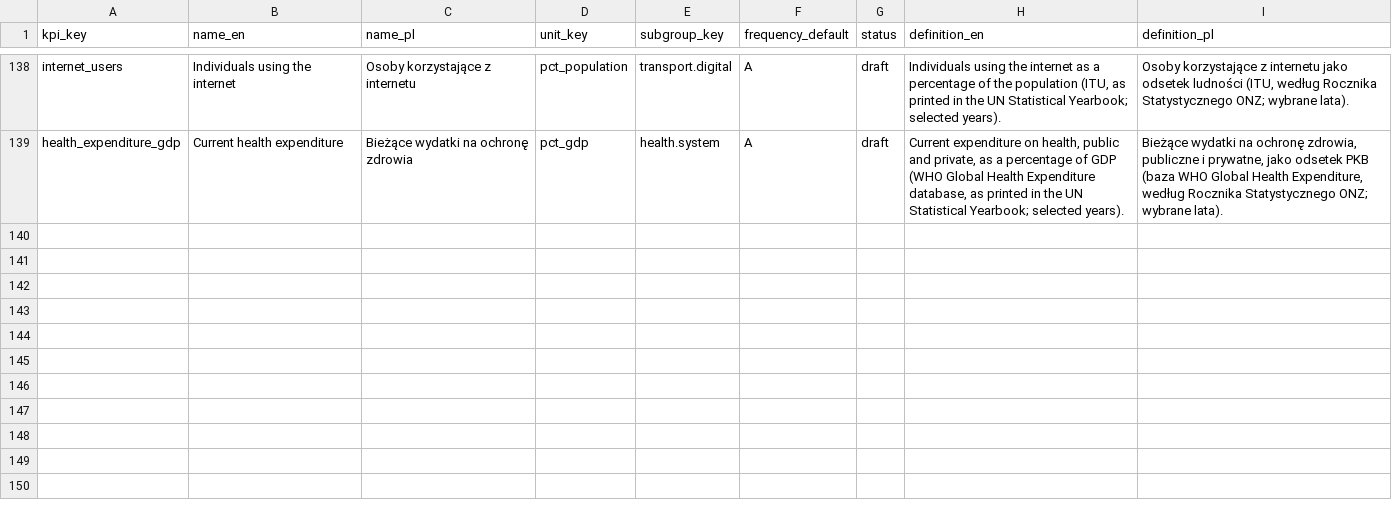
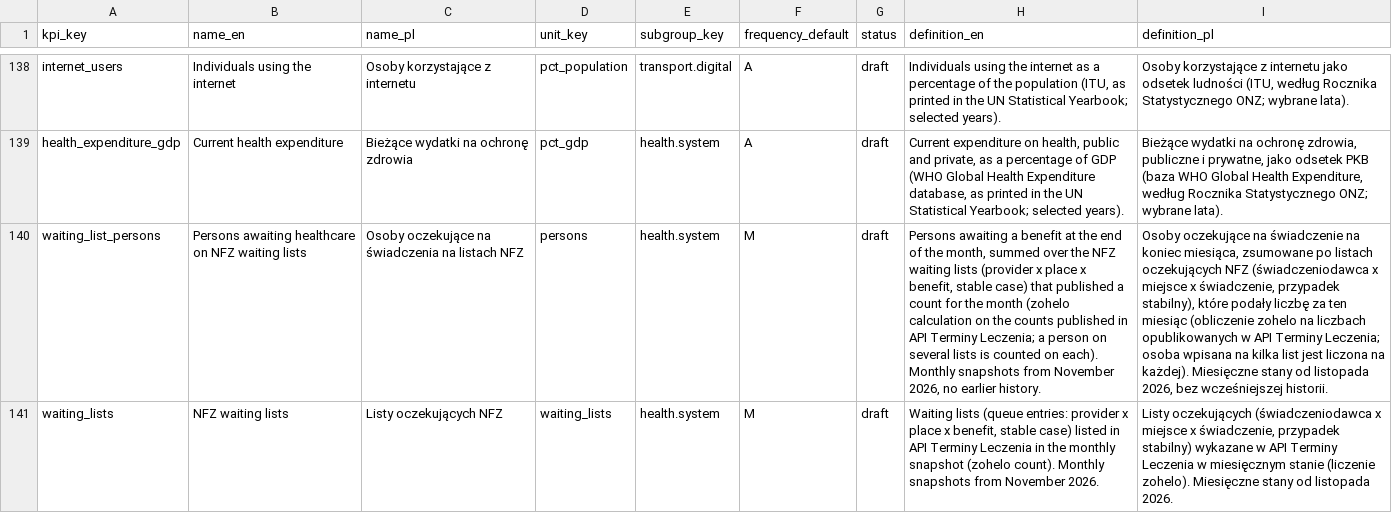
Before and after one commit to zohelo/zohelo-data, a CSV file: warehouse/seeds/kpi.csv, drawn as a sheet; only a part is shown, gaps mark what is left out; the diff names each change by its address in the sheet, - before the commit and + after, or states it on an @@ line.

```diff
--- a/warehouse/seeds/kpi.csv
+++ b/warehouse/seeds/kpi.csv
+row 140: waiting_list_persons | Persons awaiting healthcare on NFZ waiting lists | Osoby oczekujące na świadczenia na listach NFZ | persons | health.system | M | draft | Persons awaiting a benefit at the end of the month, summed over the NFZ waiting lists (provider x place x benefit, stable case) that published a count for the month (zohelo calculation on the counts published in API Terminy Leczenia; a person on several lists is counted on each). Monthly snapshots from November 2026, no earlier history. | Osoby oczekujące na świadczenie na koniec miesiąca, zsumowane po listach oczekujących NFZ (świadczeniodawca x miejsce x świadczenie, przypadek stabilny), które podały liczbę za ten miesiąc (obliczenie zohelo na liczbach opublikowanych w API Terminy Leczenia; osoba wpisana na kilka list jest liczona na każdej). Miesięczne stany od listopada 2026, bez wcześniejszej historii.
+row 141: waiting_lists | NFZ waiting lists | Listy oczekujących NFZ | waiting_lists | health.system | M | draft | Waiting lists (queue entries: provider x place x benefit, stable case) listed in API Terminy Leczenia in the monthly snapshot (zohelo count). Monthly snapshots from November 2026. | Listy oczekujących (świadczeniodawca x miejsce x świadczenie, przypadek stabilny) wykazane w API Terminy Leczenia w miesięcznym stanie (liczenie zohelo). Miesięczne stany od listopada 2026.
```
Also changed, not shown: warehouse/seeds/kpi_measure.csv, warehouse/seeds/source.csv, 23 other files.
